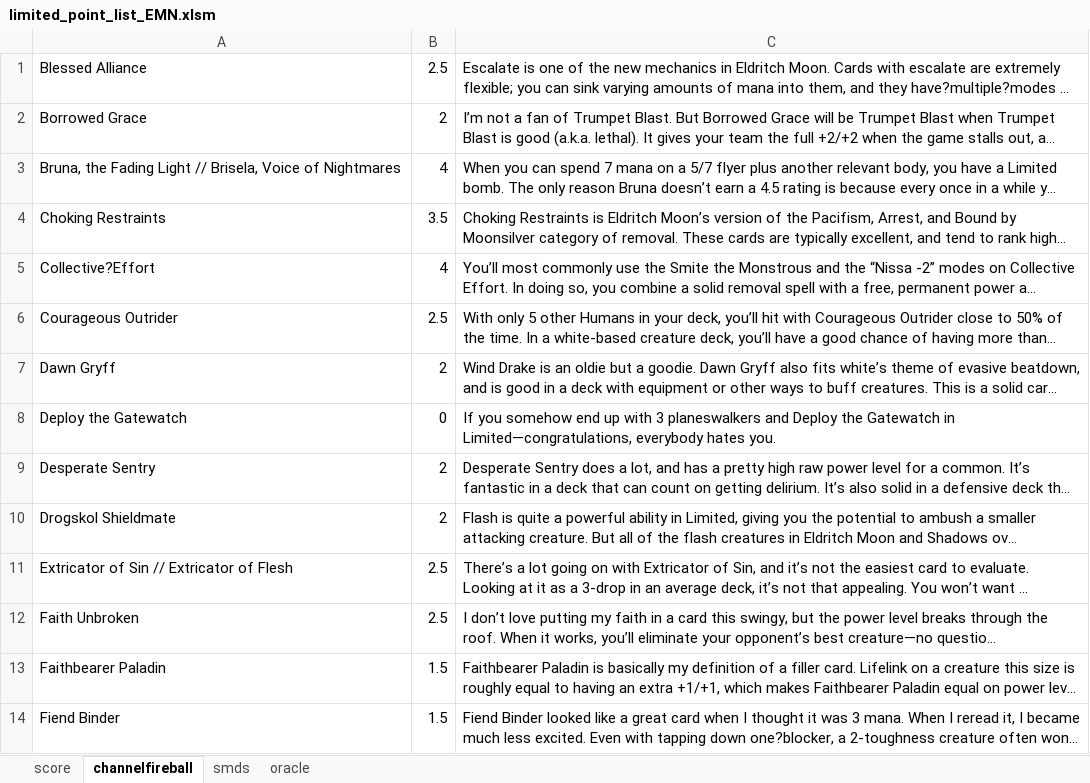
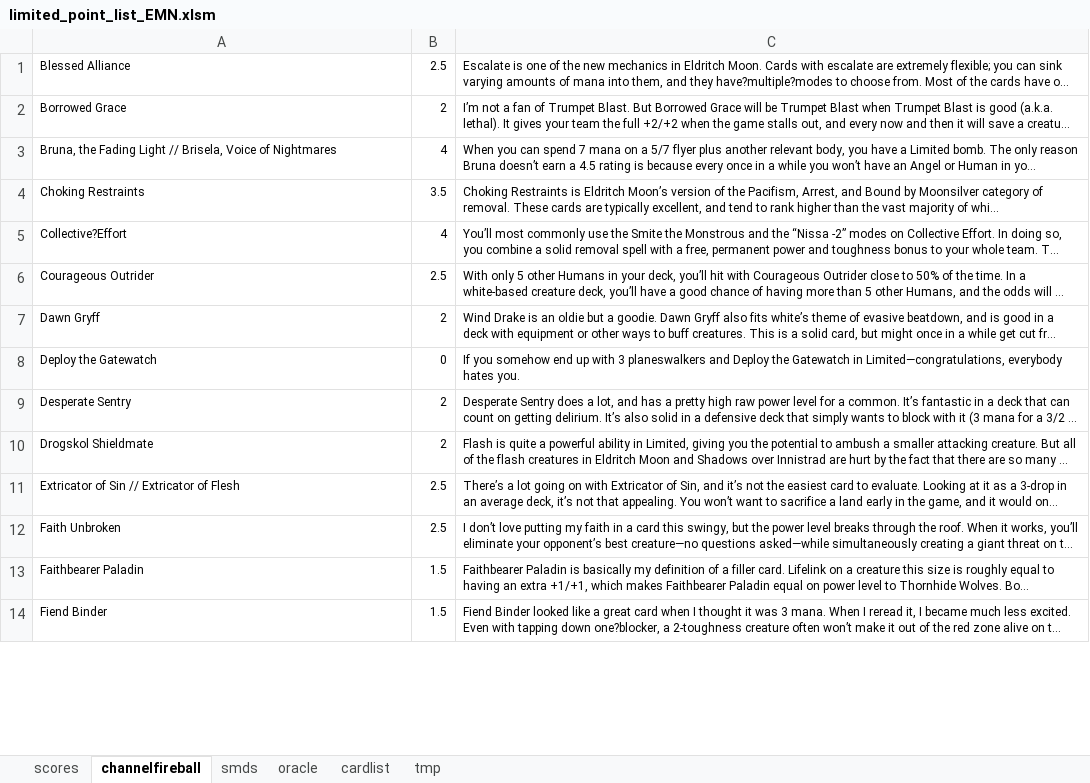
Before and after one commit to tilmitt11191/mtg, an Excel workbook: limited_point_list_EMN.xlsm, sheet channelfireball, drawn as a sheet; only a part is shown; long unchanged cells end in …; values as stored, in another font and other column widths than the file's, no borders; the diff covers the shown part only; the diff names each change by its address in the sheet, - before the commit and + after, or states it on an @@ line.

```diff
--- a/limited_point_list_EMN.xlsm (sheet channelfireball)
+++ b/limited_point_list_EMN.xlsm (sheet channelfireball)
-sheet tab: score
+sheet tab: scores
+sheet tab: cardlist
+sheet tab: tmp
@@ A1:C14 text size: smaller @@
```
Also changed, not shown: cell formats elsewhere in this sheet, sheet scores, sheet smds, formulas that keep their value, charts or pictures, 1 other file.
